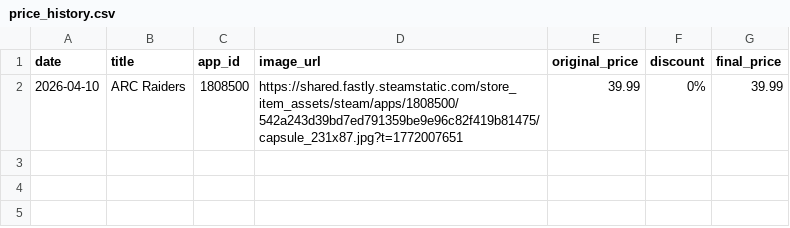
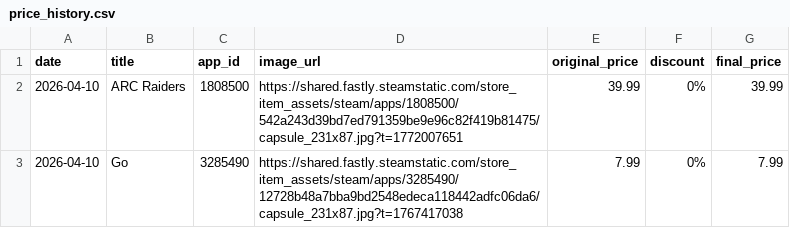
Before and after one commit to Jondrielle/Steam-Market-Analyzer, a CSV file: backend/price_history.csv, drawn as a sheet; the diff names each change by its address in the sheet, - before the commit and + after, or states it on an @@ line.

```diff
--- a/backend/price_history.csv
+++ b/backend/price_history.csv
+row 3: 2026-04-10 | Go | 3285490 | https://shared.fastly.steamstatic.com/store_item_assets/steam/apps/3285490/12728b48a7bba9bd2548edeca118442adfc06da6/capsule_231x87.jpg?t=1767417038 | 7.99 | 0% | 7.99
```
Also changed, not shown: 2 other files.
